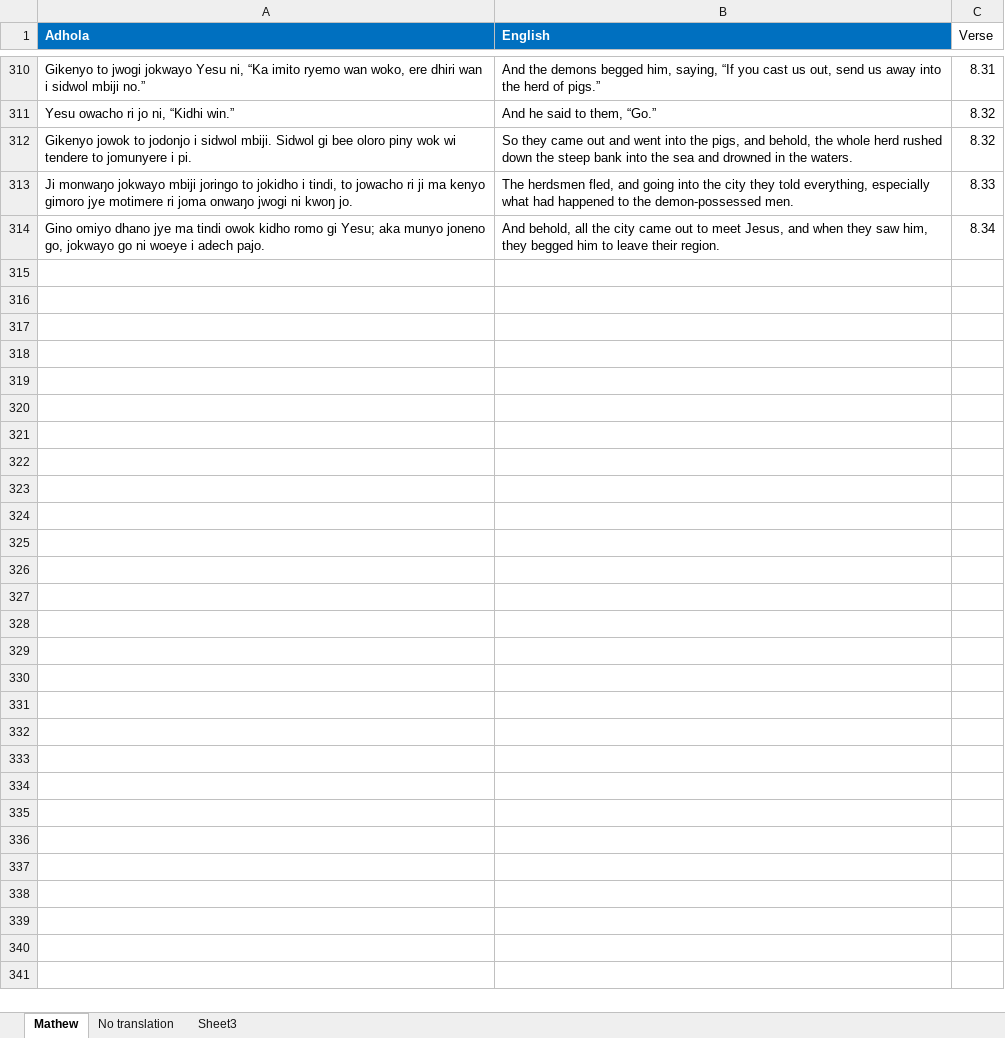
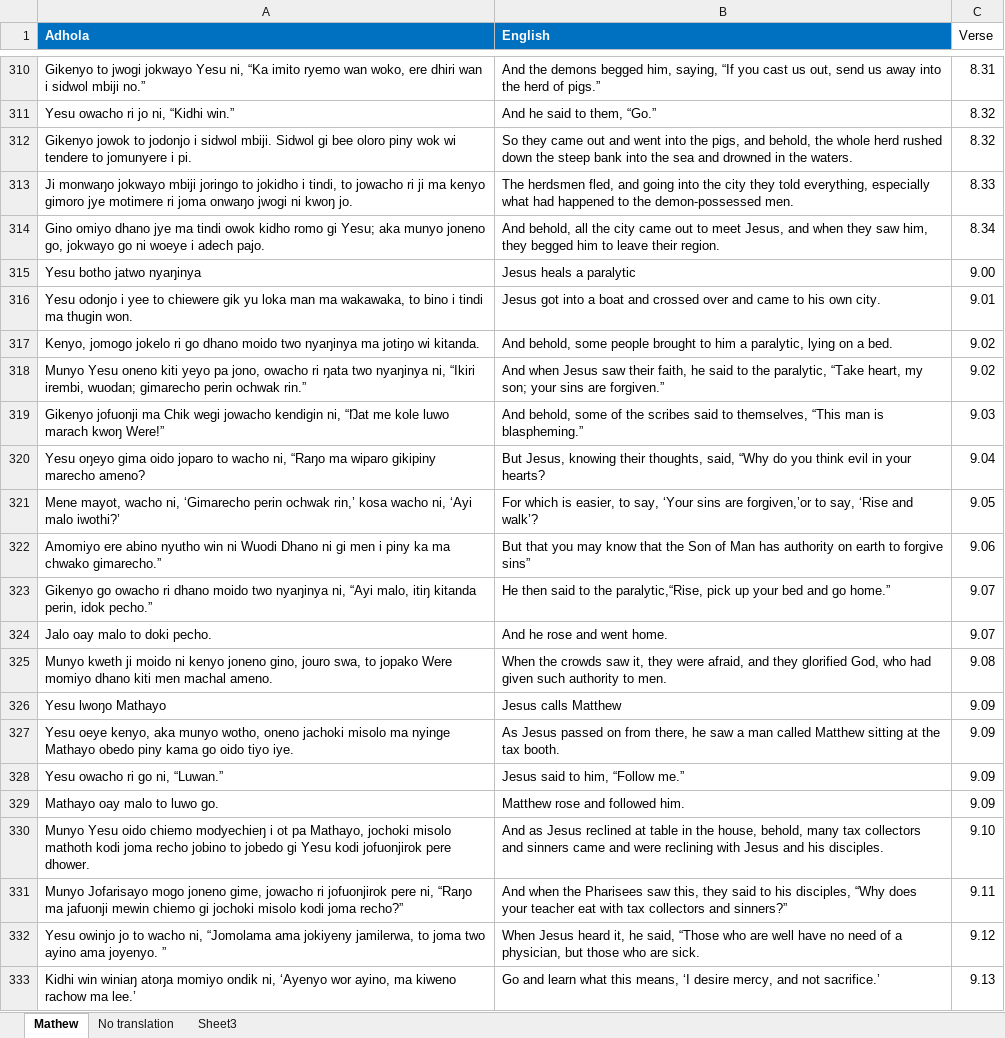
Before and after one commit to Pogayo/ADH-EN_MT_Dataset, an Excel workbook: Bible - NT.xlsx, sheet Mathew, drawn as a sheet; only a part is shown, gaps mark what is left out; values as stored, in another font and other column widths than the file's, no borders; the diff covers the shown part only; the diff names each change by its address in the sheet, - before the commit and + after, or states it on an @@ line.

Commit message:
Added Matthew 9

```diff
--- a/Bible - NT.xlsx (sheet Mathew)
+++ b/Bible - NT.xlsx (sheet Mathew)
+row 315: Yesu botho jatwo nyaŋinya | Jesus heals a paralytic | 9.00
+row 316: Yesu odonjo i yee to chiewere gik yu loka man ma wakawaka, to bino i tindi ma thugin won. | Jesus got into a boat and crossed over and came to his own city. | 9.01
+row 317: Kenyo, jomogo jokelo ri go dhano moido two nyaŋinya ma jotiŋo wi kitanda. | And behold, some people brought to him a paralytic, lying on a bed. | 9.02
+row 318: Munyo Yesu oneno kiti yeyo pa jono, owacho ri ŋata two nyaŋinya ni, “Ikiri irembi, wuodan; gimarecho perin ochwak rin.” | And when Jesus saw their faith, he said to the paralytic, “Take heart, my son; your sins are forgiven.” | 9.02
+row 319: Gikenyo jofuonji ma Chik wegi jowacho kendigin ni, “Ŋat me kole luwo marach kwoŋ Were!” | And behold, some of the scribes said to themselves, “This man is blaspheming.” | 9.03
+row 320: Yesu oŋeyo gima oido joparo to wacho ni, “Raŋo ma wiparo gikipiny marecho ameno? | But Jesus, knowing their thoughts, said, “Why do you think evil in your hearts? | 9.04
+row 321: Mene mayot, wacho ni, ‘Gimarecho perin ochwak rin,’ kosa wacho ni, ‘Ayi malo iwothi?’ | For which is easier, to say, ‘Your sins are forgiven,’or to say, ‘Rise and walk’? | 9.05
+row 322: Amomiyo ere abino nyutho win ni Wuodi Dhano ni gi men i piny ka ma chwako gimarecho.” | But that you may know that the Son of Man has authority on earth to forgive sins” | 9.06
+row 323: Gikenyo go owacho ri dhano moido two nyaŋinya ni, “Ayi malo, itiŋ kitanda perin, idok pecho.” | He then said to the paralytic,“Rise, pick up your bed and go home.” | 9.07
+row 324: Jalo oay malo to doki pecho. | And he rose and went home. | 9.07
+row 325: Munyo kweth ji moido ni kenyo joneno gino, jouro swa, to jopako Were momiyo dhano kiti men machal ameno. | When the crowds saw it, they were afraid, and they glorified God, who had given such authority to men. | 9.08
+row 326: Yesu lwoŋo Mathayo | Jesus calls Matthew | 9.09
+row 327: Yesu oeye kenyo, aka munyo wotho, oneno jachoki misolo ma nyinge Mathayo obedo piny kama go oido tiyo iye. | As Jesus passed on from there, he saw a man called Matthew sitting at the tax booth. | 9.09
+row 328: Yesu owacho ri go ni, “Luwan.” | Jesus said to him, “Follow me.” | 9.09
+row 329: Mathayo oay malo to luwo go. | Matthew rose and followed him. | 9.09
+row 330: Munyo Yesu oido chiemo modyechieŋ i ot pa Mathayo, jochoki misolo mathoth kodi joma recho jobino to jobedo gi Yesu kodi jofuonjirok pere dhower. | And as Jesus reclined at table in the house, behold, many tax collectors and sinners came and were reclining with Jesus and his disciples. | 9.10
+row 331: Munyo Jofarisayo mogo joneno gime, jowacho ri jofuonjirok pere ni, “Raŋo ma jafuonji mewin chiemo gi jochoki misolo kodi joma recho?” | And when the Pharisees saw this, they said to his disciples, “Why does your teacher eat with tax collectors and sinners?” | 9.11
+row 332: Yesu owinjo jo to wacho ni, “Jomolama ama jokiyeny jamilerwa, to joma two ayino ama joyenyo. ” | When Jesus heard it, he said, “Those who are well have no need of a physician, but those who are sick. | 9.12
+row 333: Kidhi win winiaŋ atoŋa momiyo ondik ni, ‘Ayenyo wor ayino, ma kiweno rachow ma lee.’ | Go and learn what this means, ‘I desire mercy, and not sacrifice.’ | 9.13
```
Also changed, not shown: 39 added rows elsewhere in this sheet, sheet No translation.
